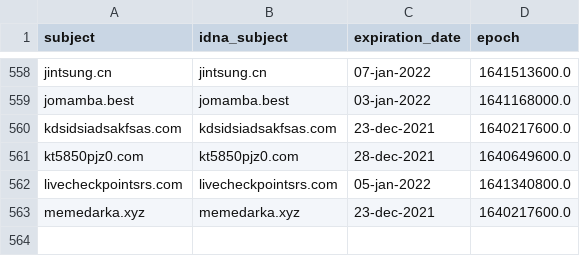
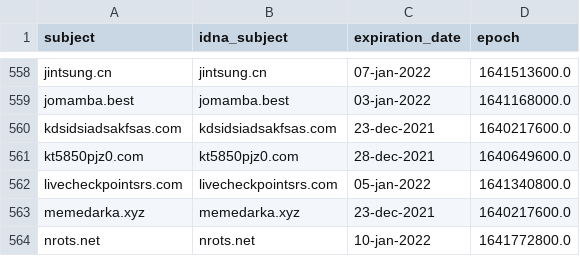
Before and after one commit to dead-hosts/hosts_git_StevenBlack, a CSV file: .pyfunceble/whois.csv, drawn as a sheet; only a part is shown, gaps mark what is left out; the diff names each change by its address in the sheet, - before the commit and + after, or states it on an @@ line.

```diff
--- a/.pyfunceble/whois.csv
+++ b/.pyfunceble/whois.csv
+row 564: nrots.net | nrots.net | 10-jan-2022 | 1641772800.0
```
Also changed, not shown: output/origin.list/continue.csv, 9 other files.
